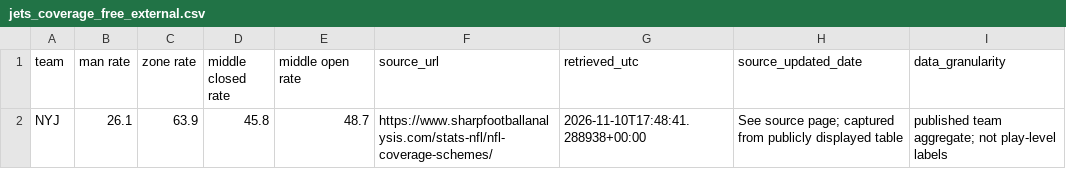
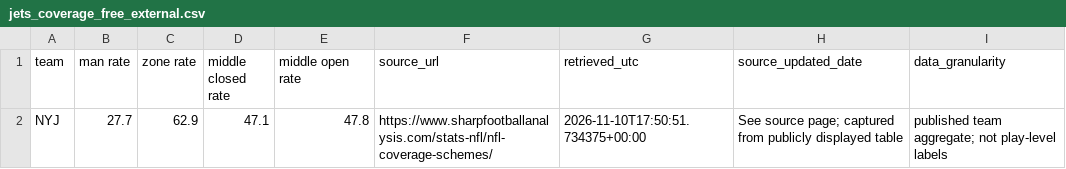
Before and after one commit to Fixedwing801/jets-performance-dashboard-2026, a CSV file: data/jets_coverage_free_external.csv, drawn as a sheet.

```diff
--- a/data/jets_coverage_free_external.csv
+++ b/data/jets_coverage_free_external.csv
@@ -1,2 +1,2 @@
 team,man rate,zone rate,middle closed rate,middle open rate,source_url,retrieved_utc,source_updated_date,data_granularity
-NYJ,26.1,63.9,45.8,48.7,https://www.sharpfootballanalysis.com/stats-nfl/nfl-coverage-schemes/,2026-11-10T17:48:41.288938+00:00,See source page; captured from publicly displayed table,published team aggregate; not play-level labels
+NYJ,27.7,62.9,47.1,47.8,https://www.sharpfootballanalysis.com/stats-nfl/nfl-coverage-schemes/,2026-11-10T17:50:51.734375+00:00,See source page; captured from publicly displayed table,published team aggregate; not play-level labels
```
Also changed, not shown: 14 other files.
